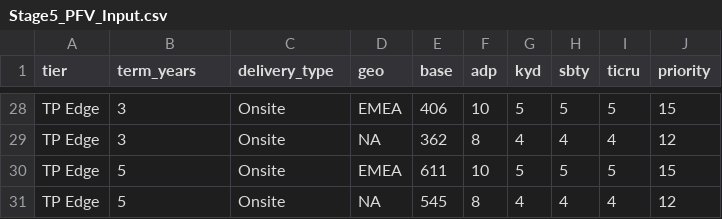
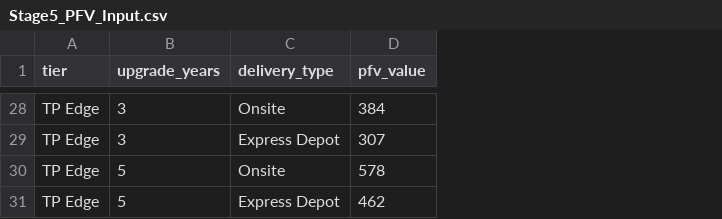
Before and after one commit to Hongfeizhu1997/vibecodingprojects, a CSV file: GPS_Cost_Pricing_Workbench/sample_data/Stage5_PFV_Input.csv, drawn as a sheet; only a part is shown, gaps mark what is left out; removed rows and columns are numbered as before the commit, all else as after; the diff covers the shown part only; the diff names each change by its address in the sheet, - before the commit and + after, or states it on an @@ line.

Commit message:
fix(Stage5-6): CSV column mismatch + getAllItems typo
- Stage5 PFV CSV: rename columns to match code expectation (tier/upgrade_years/delivery_type/pfv_value), expand to 30 rows
- Stage5 test spec: sync column assertion
- Stage6: getAllItems() → loadCycleItems() (2 call sites, function defined but name mismatched)

```diff
--- a/GPS_Cost_Pricing_Workbench/sample_data/Stage5_PFV_Input.csv
+++ b/GPS_Cost_Pricing_Workbench/sample_data/Stage5_PFV_Input.csv
-column D (geo), rows 28-31: EMEA | NA | EMEA | NA
-column E (base), rows 28-31: 406 | 362 | 611 | 545
-column F (adp), rows 28-31: 10 | 8 | 10 | 8
-column G (kyd), rows 28-31: 5 | 4 | 5 | 4
-column H (sbty), rows 28-31: 5 | 4 | 5 | 4
-column I (ticru), rows 28-31: 5 | 4 | 5 | 4
-column J (priority), rows 28-31: 15 | 12 | 15 | 12
+column D (pfv_value), rows 28-31: 384 | 307 | 578 | 462
-B1: term_years
+B1: upgrade_years
-C29 (delivery_type): Onsite
+C29 (delivery_type): Express Depot
-C31 (delivery_type): Onsite
+C31 (delivery_type): Express Depot
```
Also changed, not shown: 13 edited cells elsewhere in this file, 3 other files.
